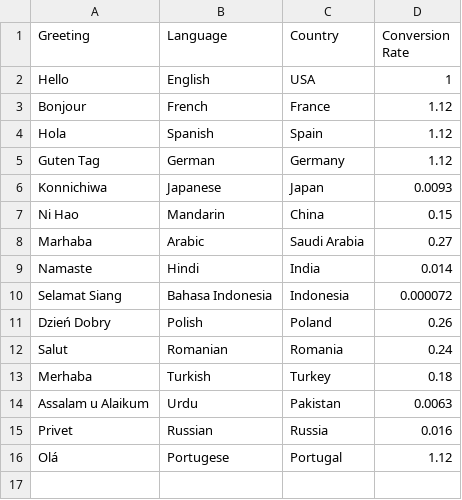
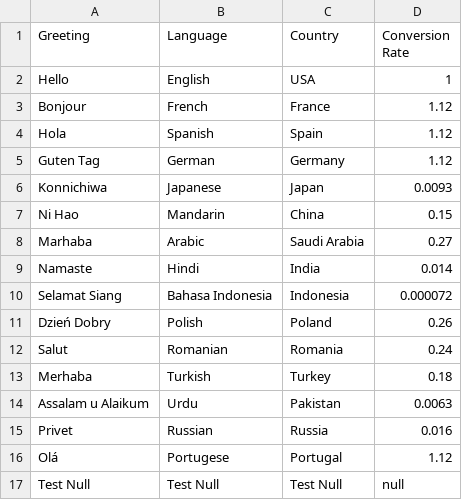
Before and after one commit to intltechventures/Lab.Python, a CSV file: examples/pandas/test.csv, drawn as a sheet; the diff names each change by its address in the sheet, - before the commit and + after, or states it on an @@ line.

Commit message:
added a Test Null entry in test.csv, added .values and .array to demonstration

```diff
--- a/examples/pandas/test.csv
+++ b/examples/pandas/test.csv
+row 17: Test Null | Test Null | Test Null | null
```
